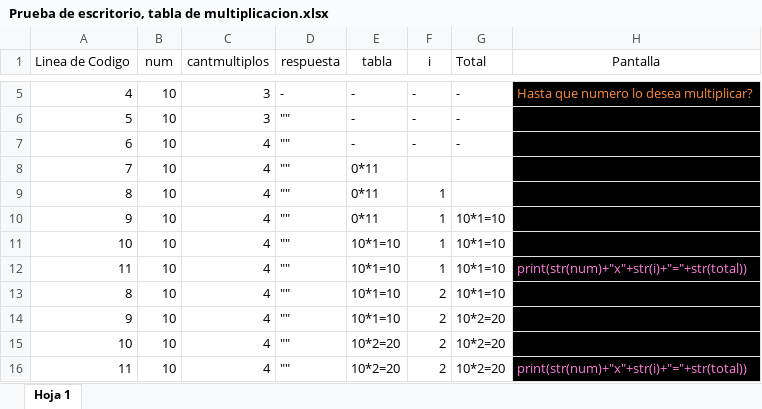
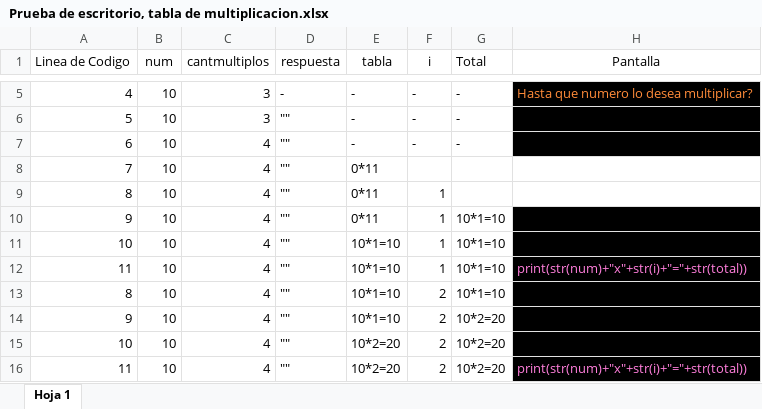
Before and after one commit to MartinianoLurgo/Trabajo-Practico-Integrador---Laboratorio-de-Programacion-I, an Excel workbook: PruebasDeEscritorio/Prueba de escritorio, tabla de multiplicacion.xlsx, sheet Hoja 1, drawn as a sheet; only a part is shown, gaps mark what is left out; values as stored, in another font and other column widths than the file's, no borders; charts and pictures not drawn; the diff names each change by its address in the sheet, - before the commit and + after, or states it on an @@ line.

Commit message:
Correción Juego 1° Post Entrega
Correciones de ortografía, explicación de proceso y prueba de escritorio juego 1

```diff
--- a/PruebasDeEscritorio/Prueba de escritorio, tabla de multiplicacion.xlsx (sheet Hoja 1)
+++ b/PruebasDeEscritorio/Prueba de escritorio, tabla de multiplicacion.xlsx (sheet Hoja 1)
-H8:H9 fill: #000000
+H8:H9 fill: none
```
Also changed, not shown: charts or pictures, 3 other files.
